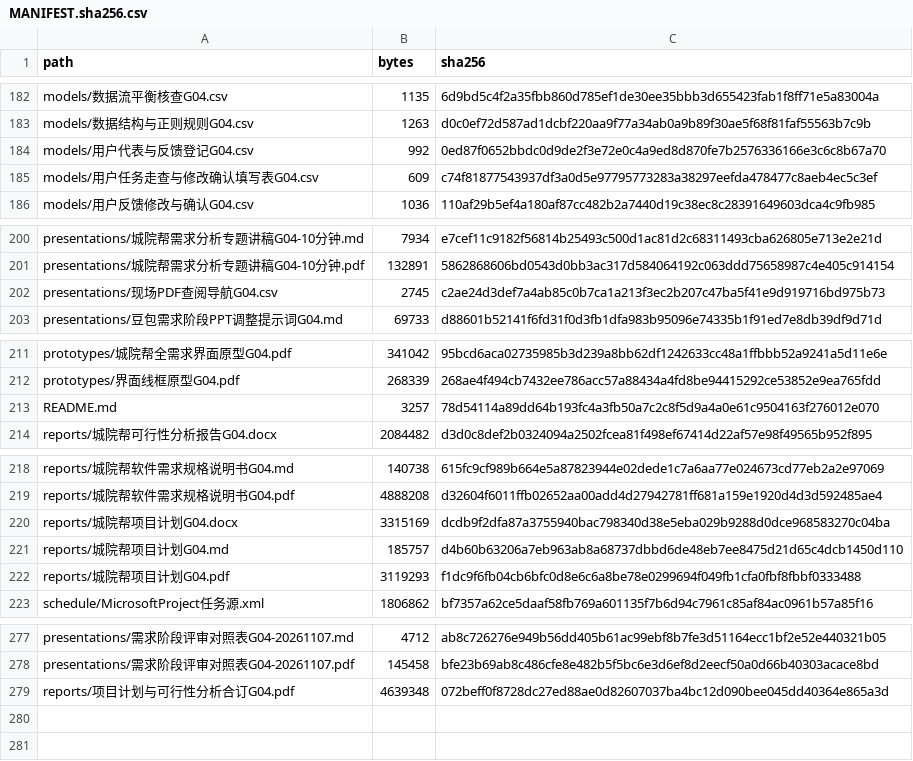
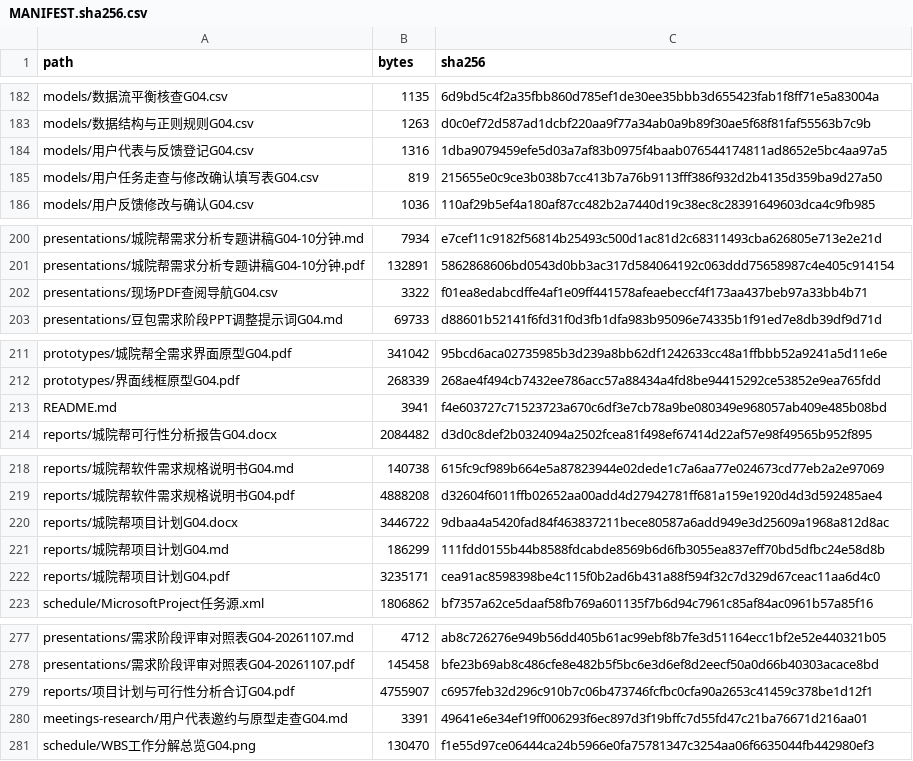
Before and after one commit to jason-bitc/HZCU-CampusHub, a CSV file: docs/project/MANIFEST.sha256.csv, drawn as a sheet; only a part is shown, gaps mark what is left out; the diff covers the shown part only.

```diff
--- a/docs/project/MANIFEST.sha256.csv
+++ b/docs/project/MANIFEST.sha256.csv
@@ -183,4 +183,4 @@ models/数据流平衡核查G04.csv,1135,6d9bd5c4f2a35fbb860d785ef1de30ee35bbb3d
 models/数据结构与正则规则G04.csv,1263,d0c0ef72d587ad1dcbf220aa9f77a34ab0a9b89f30ae5f68f81faf55563b7c9b
-models/用户代表与反馈登记G04.csv,992,0ed87f0652bbdc0d9de2f3e72e0c4a9ed8d870fe7b2576336166e3c6c8b67a70
-models/用户任务走查与修改确认填写表G04.csv,609,c74f81877543937df3a0d5e97795773283a38297eefda478477c8aeb4ec5c3ef
+models/用户代表与反馈登记G04.csv,1316,1dba9079459efe5d03a7af83b0975f4baab076544174811ad8652e5bc4aa97a5
+models/用户任务走查与修改确认填写表G04.csv,819,215655e0c9ce3b038b7cc413b7a76b9113fff386f932d2b4135d359ba9d27a50
 models/用户反馈修改与确认G04.csv,1036,110af29b5ef4a180af87cc482b2a7440d19c38ec8c28391649603dca4c9fb985
@@ -201,3 +201,3 @@ presentations/城院帮需求分析专题讲稿G04-10分钟.md,7934,e7cef11c9182
 presentations/城院帮需求分析专题讲稿G04-10分钟.pdf,132891,5862868606bd0543d0bb3ac317d584064192c063ddd75658987c4e405c914154
-presentations/现场PDF查阅导航G04.csv,2745,c2ae24d3def7a4ab85c0b7ca1a213f3ec2b207c47ba5f41e9d919716bd975b73
+presentations/现场PDF查阅导航G04.csv,3322,f01ea8edabcdffe4af1e09ff441578afeaebeccf4f173aa437beb97a33bb4b71
 presentations/豆包需求阶段PPT调整提示词G04.md,69733,d88601b52141f6fd31f0d3fb1dfa983b95096e74335b1f91ed7e8db39df9d71d
@@ -212,3 +212,3 @@ prototypes/城院帮全需求界面原型G04.pdf,341042,95bcd6aca02735985b3d239a
 prototypes/界面线框原型G04.pdf,268339,268ae4f494cb7432ee786acc57a88434a4fd8be94415292ce53852e9ea765fdd
-README.md,3257,78d54114a89dd64b193fc4a3fb50a7c2c8f5d9a4a0e61c9504163f276012e070
+README.md,3941,f4e603727c71523723a670c6df3e7cb78a9be080349e968057ab409e485b08bd
 reports/城院帮可行性分析报告G04.docx,2084482,d3d0c8def2b0324094a2502fcea81f498ef67414d22af57e98f49565b952f895
@@ -219,5 +219,5 @@ reports/城院帮软件需求规格说明书G04.md,140738,615fc9cf989b664e5a8782
 reports/城院帮软件需求规格说明书G04.pdf,4888208,d32604f6011ffb02652aa00add4d27942781ff681a159e1920d4d3d592485ae4
-reports/城院帮项目计划G04.docx,3315169,dcdb9f2dfa87a3755940bac798340d38e5eba029b9288d0dce968583270c04ba
-reports/城院帮项目计划G04.md,185757,d4b60b63206a7eb963ab8a68737dbbd6de48eb7ee8475d21d65c4dcb1450d110
-reports/城院帮项目计划G04.pdf,3119293,f1dc9f6fb04cb6bfc0d8e6c6a8be78e0299694f049fb1cfa0fbf8fbbf0333488
+reports/城院帮项目计划G04.docx,3446722,9dbaa4a5420fad84f463837211bece80587a6add949e3d25609a1968a812d8ac
+reports/城院帮项目计划G04.md,186299,111fdd0155b44b8588fdcabde8569b6d6fb3055ea837eff70bd5dfbc24e58d8b
+reports/城院帮项目计划G04.pdf,3235171,cea91ac8598398be4c115f0b2ad6b431a88f594f32c7d329d67ceac11aa6d4c0
 schedule/MicrosoftProject任务源.xml,1806862,bf7357a62ce5daaf58fb769a601135f7b6d94c7961c85af84ac0961b57a85f16
@@ -278,2 +278,4 @@ presentations/需求阶段评审对照表G04-20261107.md,4712,ab8c726276e949b56d
 presentations/需求阶段评审对照表G04-20261107.pdf,145458,bfe23b69ab8c486cfe8e482b5f5bc6e3d6ef8d2eecf50a0d66b40303acace8bd
-reports/项目计划与可行性分析合订G04.pdf,4639348,072beff0f8728dc27ed88ae0d82607037ba4bc12d090bee045dd40364e865a3d
+reports/项目计划与可行性分析合订G04.pdf,4755907,c6957feb32d296c910b7c06b473746fcfbc0cfa90a2653c41459c378be1d12f1
+meetings-research/用户代表邀约与原型走查G04.md,3391,49641e6e34ef19ff006293f6ec897d3f19bffc7d55fd47c21ba76671d216aa01
+schedule/WBS工作分解总览G04.png,130470,f1e55d97ce06444ca24b5966e0fa75781347c3254aa06f6635044fb442980ef3
```
Also changed, not shown: 4 edited cells elsewhere in this file, docs/project/models/用户代表与反馈登记G04.csv, docs/project/models/用户任务走查与修改确认填写表G04.csv, 10 other files.
